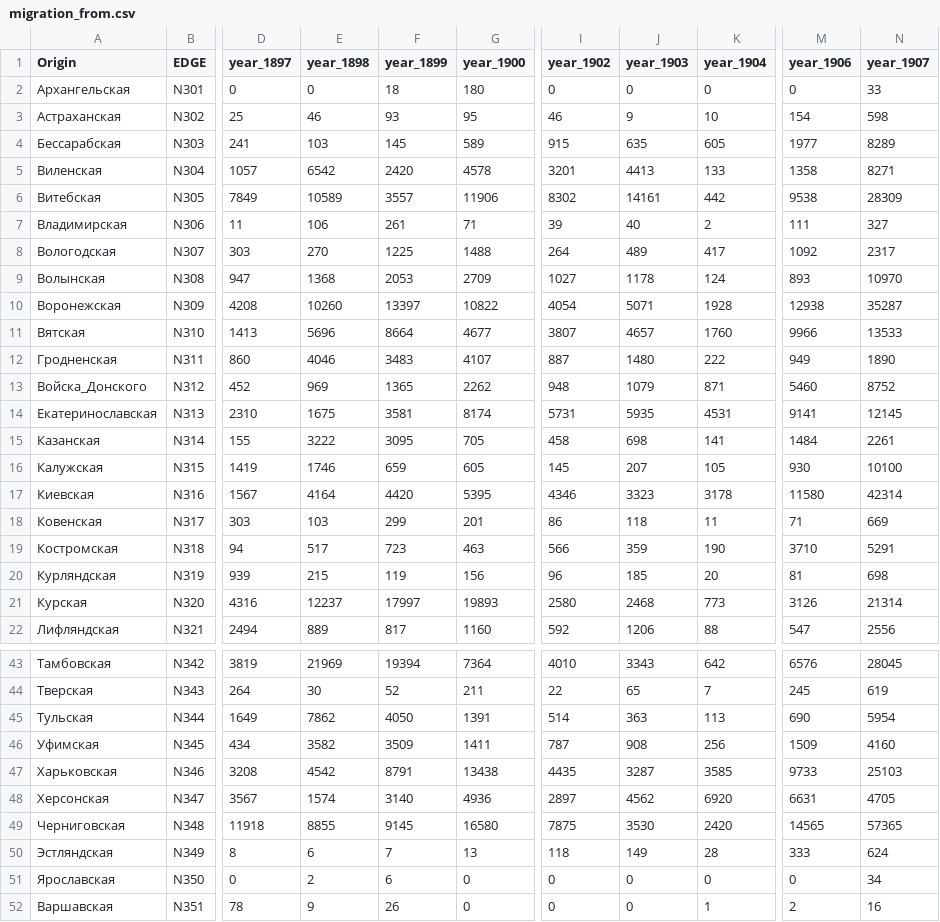
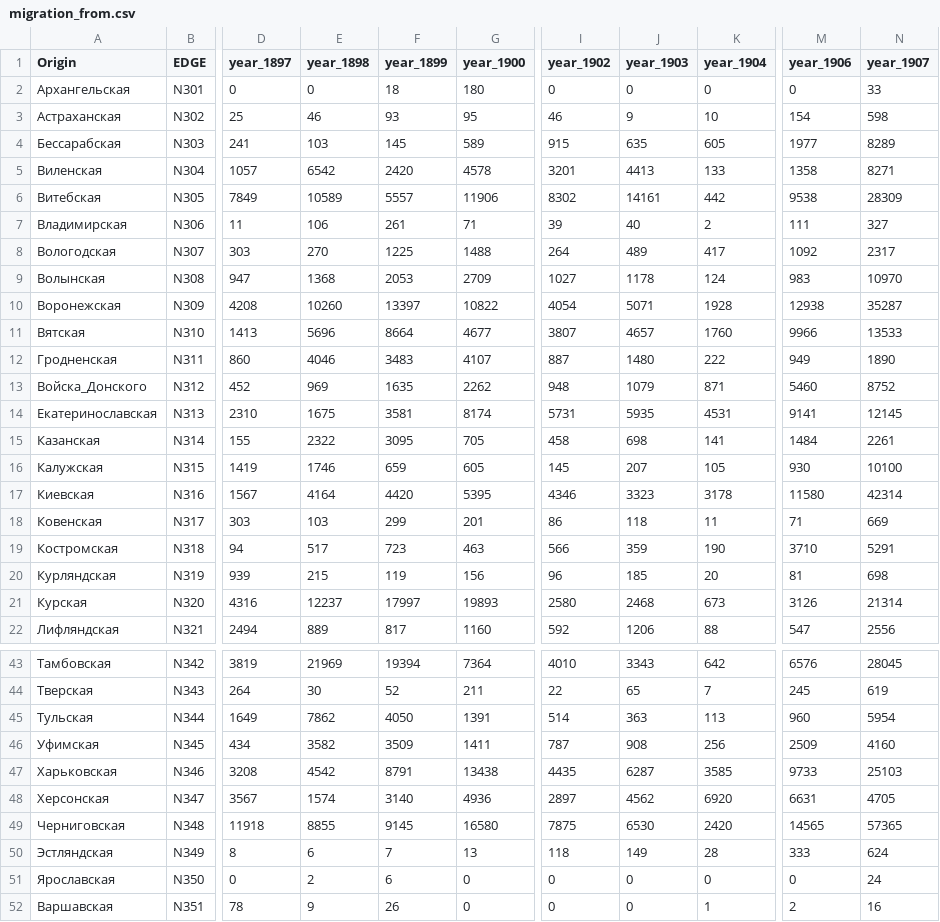
Before and after one commit to portoulan/ZaUral, a CSV file: migration_from.csv, drawn as a sheet; only a part is shown, gaps mark what is left out; the diff covers the shown part only; the diff names each change by its address in the sheet, - before the commit and + after, or states it on an @@ line.

Commit message:
Update migration_from.csv

```diff
--- a/migration_from.csv
+++ b/migration_from.csv
-F6 (year_1899): 3557
+F6 (year_1899): 5557
-M9 (year_1906): 893
+M9 (year_1906): 983
-F13 (year_1899): 1365
+F13 (year_1899): 1635
-E15 (year_1898): 3222
+E15 (year_1898): 2322
-K21 (year_1904): 773
+K21 (year_1904): 673
-M45 (year_1906): 690
+M45 (year_1906): 960
-M46 (year_1906): 1509
+M46 (year_1906): 2509
-J47 (year_1903): 3287
+J47 (year_1903): 6287
-J49 (year_1903): 3530
+J49 (year_1903): 6530
-N51 (year_1907): 34
+N51 (year_1907): 24
```
Also changed, not shown: 1 edited cell elsewhere in this file.
